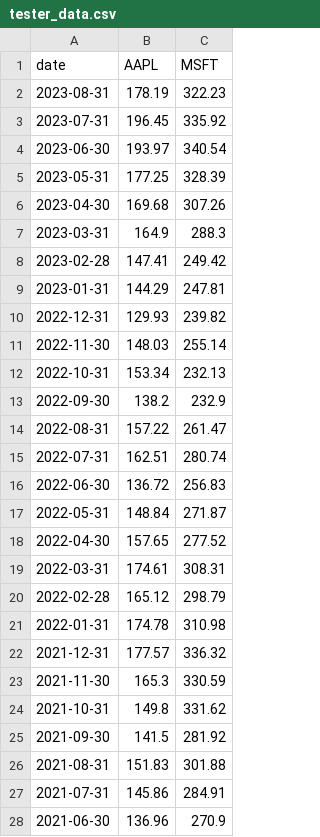
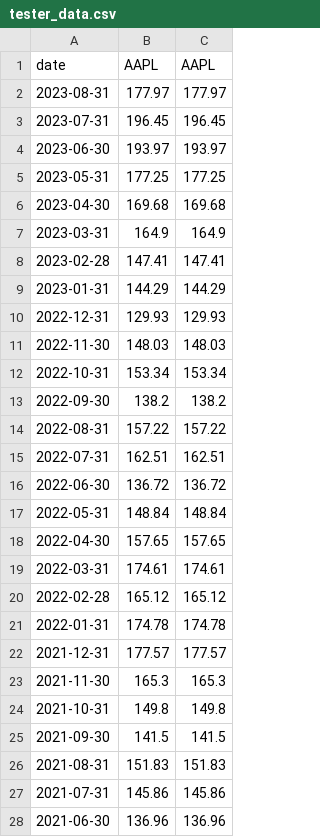
Before and after one commit to PhilKrief/Investmentora, a CSV file: tester_data.csv, drawn as a sheet; only a part is shown; the diff covers the shown part only.

```diff
--- a/tester_data.csv
+++ b/tester_data.csv
@@ -1,28 +1,28 @@
-date,AAPL,MSFT
-2023-08-31,178.19,322.23
-2023-07-31,196.45,335.92
-2023-06-30,193.97,340.54
-2023-05-31,177.25,328.39
-2023-04-30,169.68,307.26
-2023-03-31,164.9,288.3
-2023-02-28,147.41,249.42
-2023-01-31,144.29,247.81
-2022-12-31,129.93,239.82
-2022-11-30,148.03,255.14
-2022-10-31,153.34,232.13
-2022-09-30,138.2,232.9
-2022-08-31,157.22,261.47
-2022-07-31,162.51,280.74
-2022-06-30,136.72,256.83
-2022-05-31,148.84,271.87
-2022-04-30,157.65,277.52
-2022-03-31,174.61,308.31
-2022-02-28,165.12,298.79
-2022-01-31,174.78,310.98
-2021-12-31,177.57,336.32
-2021-11-30,165.3,330.59
-2021-10-31,149.8,331.62
-2021-09-30,141.5,281.92
-2021-08-31,151.83,301.88
-2021-07-31,145.86,284.91
-2021-06-30,136.96,270.9
+date,AAPL,AAPL
+2023-08-31,177.97,177.97
+2023-07-31,196.45,196.45
+2023-06-30,193.97,193.97
+2023-05-31,177.25,177.25
+2023-04-30,169.68,169.68
+2023-03-31,164.9,164.9
+2023-02-28,147.41,147.41
+2023-01-31,144.29,144.29
+2022-12-31,129.93,129.93
+2022-11-30,148.03,148.03
+2022-10-31,153.34,153.34
+2022-09-30,138.2,138.2
+2022-08-31,157.22,157.22
+2022-07-31,162.51,162.51
+2022-06-30,136.72,136.72
+2022-05-31,148.84,148.84
+2022-04-30,157.65,157.65
+2022-03-31,174.61,174.61
+2022-02-28,165.12,165.12
+2022-01-31,174.78,174.78
+2021-12-31,177.57,177.57
+2021-11-30,165.3,165.3
+2021-10-31,149.8,149.8
+2021-09-30,141.5,141.5
+2021-08-31,151.83,151.83
+2021-07-31,145.86,145.86
+2021-06-30,136.96,136.96
```
Also changed, not shown: 94 edited cells elsewhere in this file, 4 other files.
